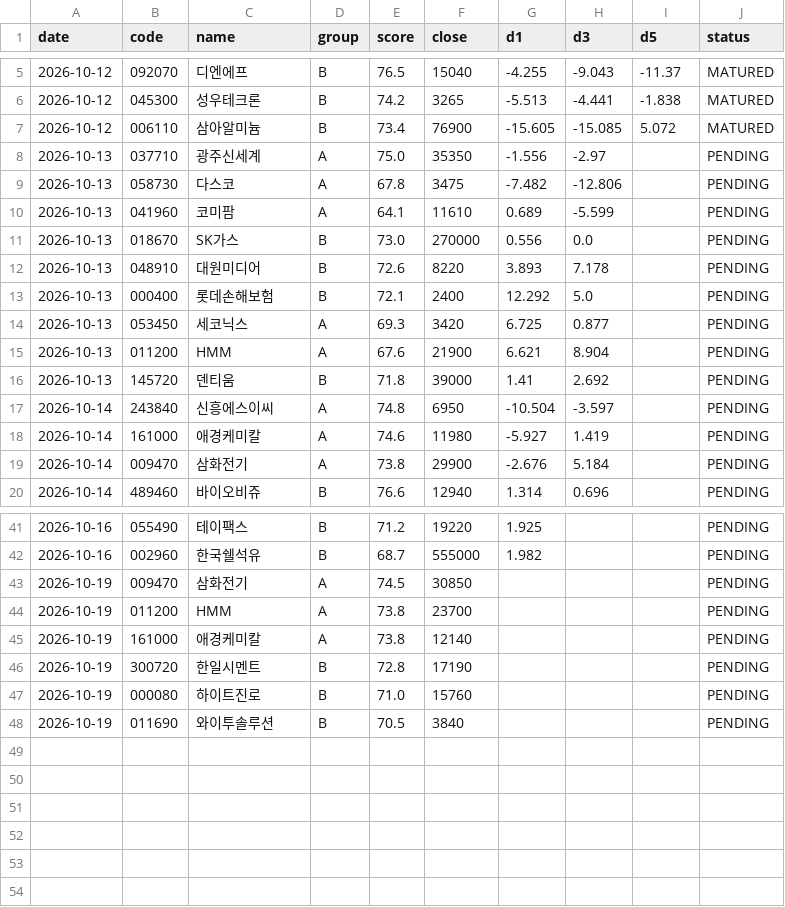
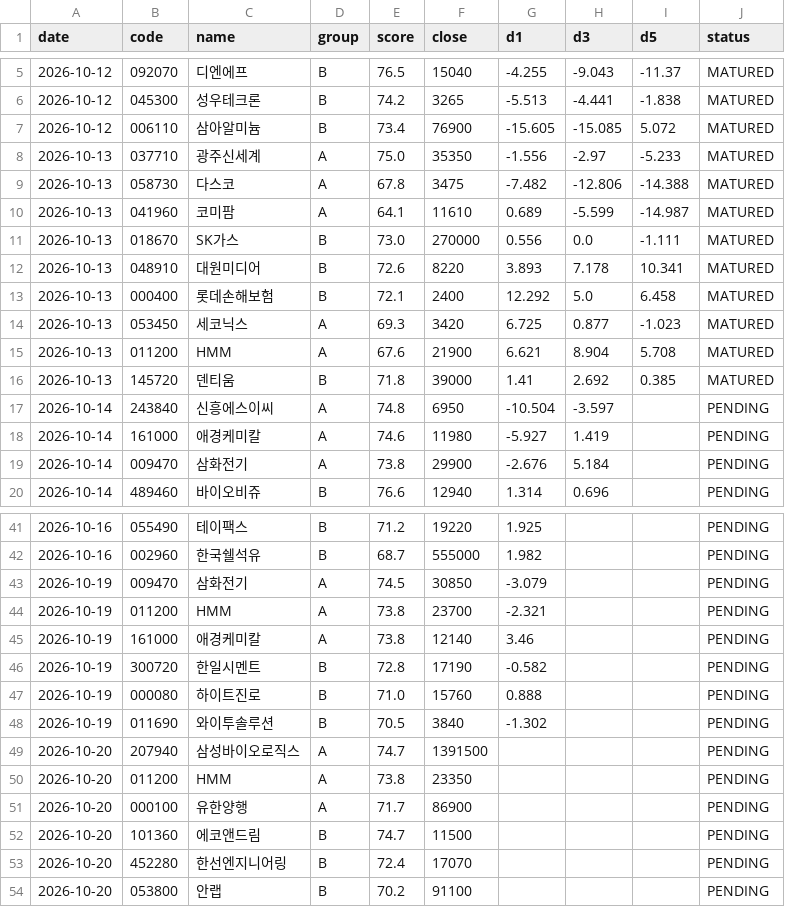
Before and after one commit to insuking/krx-prebreakout-radar, a CSV file: history/recommendations.csv, drawn as a sheet; only a part is shown, gaps mark what is left out; the diff covers the shown part only.

```diff
--- a/history/recommendations.csv
+++ b/history/recommendations.csv
@@ -7,11 +7,11 @@
 2026-10-12,006110,삼아알미늄,B,73.4,76900,-15.605,-15.085,5.072,MATURED
-2026-10-13,037710,광주신세계,A,75.0,35350,-1.556,-2.97,,PENDING
-2026-10-13,058730,다스코,A,67.8,3475,-7.482,-12.806,,PENDING
-2026-10-13,041960,코미팜,A,64.1,11610,0.689,-5.599,,PENDING
-2026-10-13,018670,SK가스,B,73.0,270000,0.556,0.0,,PENDING
-2026-10-13,048910,대원미디어,B,72.6,8220,3.893,7.178,,PENDING
-2026-10-13,000400,롯데손해보험,B,72.1,2400,12.292,5.0,,PENDING
-2026-10-13,053450,세코닉스,A,69.3,3420,6.725,0.877,,PENDING
-2026-10-13,011200,HMM,A,67.6,21900,6.621,8.904,,PENDING
-2026-10-13,145720,덴티움,B,71.8,39000,1.41,2.692,,PENDING
+2026-10-13,037710,광주신세계,A,75.0,35350,-1.556,-2.97,-5.233,MATURED
+2026-10-13,058730,다스코,A,67.8,3475,-7.482,-12.806,-14.388,MATURED
+2026-10-13,041960,코미팜,A,64.1,11610,0.689,-5.599,-14.987,MATURED
+2026-10-13,018670,SK가스,B,73.0,270000,0.556,0.0,-1.111,MATURED
+2026-10-13,048910,대원미디어,B,72.6,8220,3.893,7.178,10.341,MATURED
+2026-10-13,000400,롯데손해보험,B,72.1,2400,12.292,5.0,6.458,MATURED
+2026-10-13,053450,세코닉스,A,69.3,3420,6.725,0.877,-1.023,MATURED
+2026-10-13,011200,HMM,A,67.6,21900,6.621,8.904,5.708,MATURED
+2026-10-13,145720,덴티움,B,71.8,39000,1.41,2.692,0.385,MATURED
 2026-10-14,243840,신흥에스이씨,A,74.8,6950,-10.504,-3.597,,PENDING
@@ -42,7 +42,13 @@
 2026-10-16,002960,한국쉘석유,B,68.7,555000,1.982,,,PENDING
-2026-10-19,009470,삼화전기,A,74.5,30850,,,,PENDING
-2026-10-19,011200,HMM,A,73.8,23700,,,,PENDING
-2026-10-19,161000,애경케미칼,A,73.8,12140,,,,PENDING
-2026-10-19,300720,한일시멘트,B,72.8,17190,,,,PENDING
-2026-10-19,000080,하이트진로,B,71.0,15760,,,,PENDING
-2026-10-19,011690,와이투솔루션,B,70.5,3840,,,,PENDING
+2026-10-19,009470,삼화전기,A,74.5,30850,-3.079,,,PENDING
+2026-10-19,011200,HMM,A,73.8,23700,-2.321,,,PENDING
+2026-10-19,161000,애경케미칼,A,73.8,12140,3.46,,,PENDING
+2026-10-19,300720,한일시멘트,B,72.8,17190,-0.582,,,PENDING
+2026-10-19,000080,하이트진로,B,71.0,15760,0.888,,,PENDING
+2026-10-19,011690,와이투솔루션,B,70.5,3840,-1.302,,,PENDING
+2026-10-20,207940,삼성바이오로직스,A,74.7,1391500,,,,PENDING
+2026-10-20,011200,HMM,A,73.8,23350,,,,PENDING
+2026-10-20,000100,유한양행,A,71.7,86900,,,,PENDING
+2026-10-20,101360,에코앤드림,B,74.7,11500,,,,PENDING
+2026-10-20,452280,한선엔지니어링,B,72.4,17070,,,,PENDING
+2026-10-20,053800,안랩,B,70.2,91100,,,,PENDING
```
Also changed, not shown: 6 edited cells elsewhere in this file.
